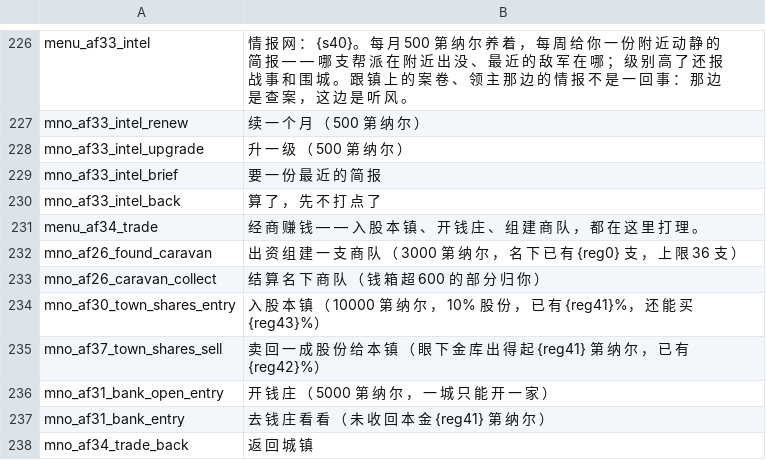
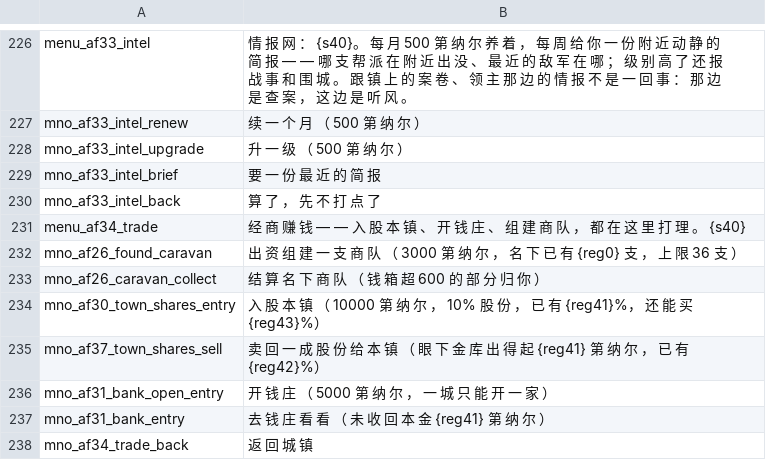
Before and after one commit to Augdgasjkh354-lang/ok, a CSV file: localization/cn_s/game_menus.csv, drawn as a sheet; only a part is shown, gaps mark what is left out.

```diff
--- a/localization/cn_s/game_menus.csv
+++ b/localization/cn_s/game_menus.csv
@@ -230,3 +230,3 @@ mno_af33_intel_brief|要 一 份 最 近 的 简 报
 mno_af33_intel_back|算 了 ， 先 不 打 点 了
-menu_af34_trade|经 商 赚 钱 — — 入 股 本 镇 、 开 钱 庄 、 组 建 商 队 ， 都 在 这 里 打 理 。
+menu_af34_trade|经 商 赚 钱 — — 入 股 本 镇 、 开 钱 庄 、 组 建 商 队 ， 都 在 这 里 打 理 。 {s40}
 mno_af26_found_caravan|出 资 组 建 一 支 商 队 （ 3000 第 纳 尔 ， 名 下 已 有 {reg0} 支 ， 上 限 36 支 ）
```
Also changed, not shown: localization/cn_s/quick_strings.csv, localization/cns/game_menus.csv, 24 other files.
